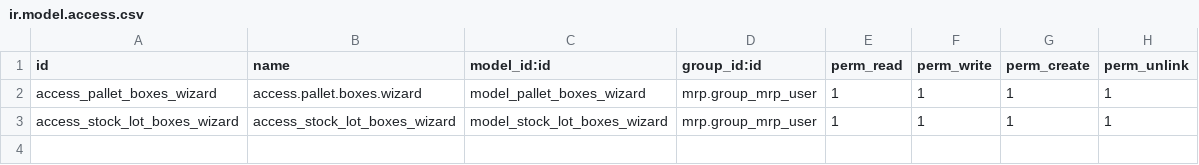
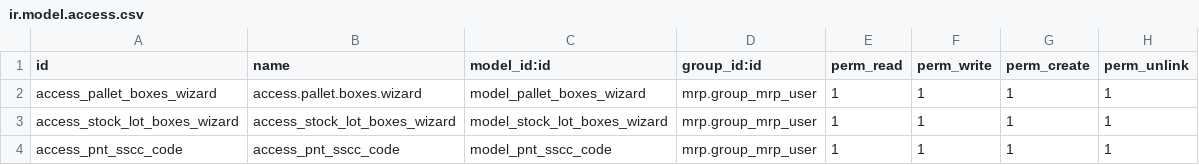
Before and after one commit to antoniocanovas/addons-inpl, a CSV file: mrp_inplast/security/ir.model.access.csv, drawn as a sheet; the diff names each change by its address in the sheet, - before the commit and + after, or states it on an @@ line.

Commit message:
sscc

```diff
--- a/mrp_inplast/security/ir.model.access.csv
+++ b/mrp_inplast/security/ir.model.access.csv
+row 4: access_pnt_sscc_code | access_pnt_sscc_code | model_pnt_sscc_code | mrp.group_mrp_user | 1 | 1 | 1 | 1
```
Also changed, not shown: 15 other files.
